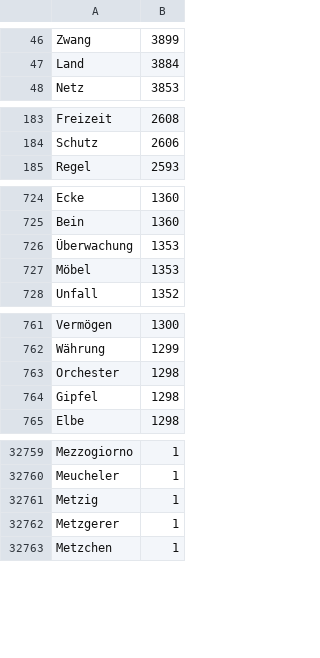
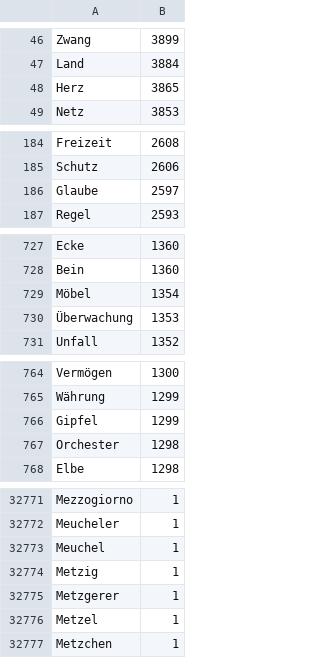
Before and after one commit to rsling/linkingelements, a CSV file: Data/Database/ftype/ftype+NP.csv, drawn as a sheet; only a part is shown, gaps mark what is left out; removed rows and columns are numbered as before the commit, all else as after; the diff covers the shown part only; the diff names each change by its address in the sheet, - before the commit and + after, or states it on an @@ line.

```diff
--- a/Data/Database/ftype/ftype+NP.csv
+++ b/Data/Database/ftype/ftype+NP.csv
+row 48: Herz | 3865
+row 186: Glaube | 2597
+row 729: Möbel | 1354
-row 727: Möbel | 1353
+row 766: Gipfel | 1299
-row 764: Gipfel | 1298
+row 32773: Meuchel | 1
+row 32776: Metzel | 1
```
Also changed, not shown: 39 added rows, 20 removed rows and 2 edited cells elsewhere in this file, Data/Database/fhapax/fhapax+NP.csv, Data/Database/ftoken/ftoken+NP.csv, 50 other files.
